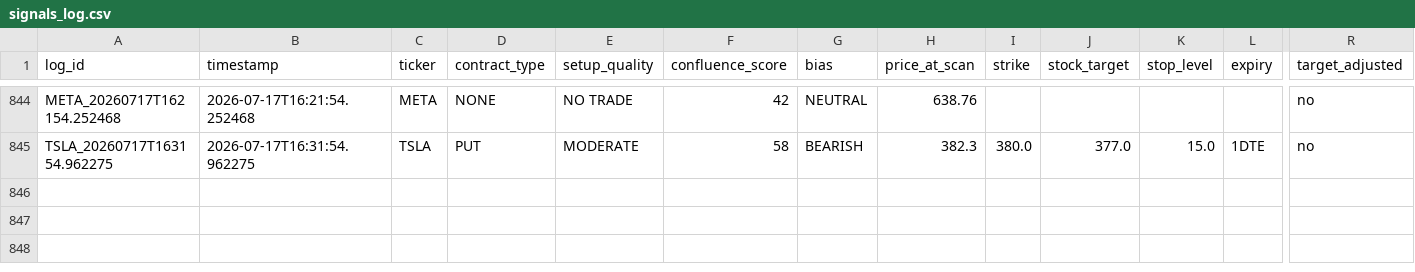
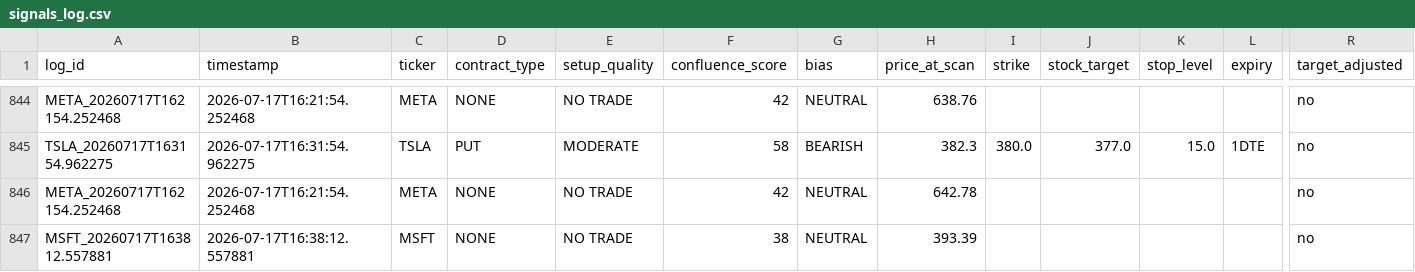
Before and after one commit to xel0irg/stock-ai-bot, a CSV file: backtest/signals_log.csv, drawn as a sheet; only a part is shown, gaps mark what is left out; rows hold the shown columns only; the diff names each change by its address in the sheet, - before the commit and + after, or states it on an @@ line.

Commit message:
chore: update backtest log + prescreener state [skip ci]

```diff
--- a/backtest/signals_log.csv
+++ b/backtest/signals_log.csv
+row 846: META_20260717T162154.252468 | 2026-07-17T16:21:54.252468 | META | NONE | NO TRADE | 42 | NEUTRAL | 642.78 |  |  |  |  | no
+row 847: MSFT_20260717T163812.557881 | 2026-07-17T16:38:12.557881 | MSFT | NONE | NO TRADE | 38 | NEUTRAL | 393.39 |  |  |  |  | no
```
Also changed, not shown: 1 other file.
